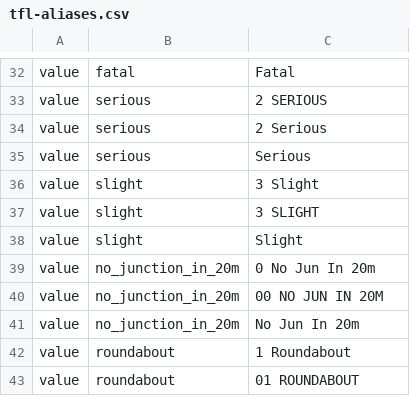
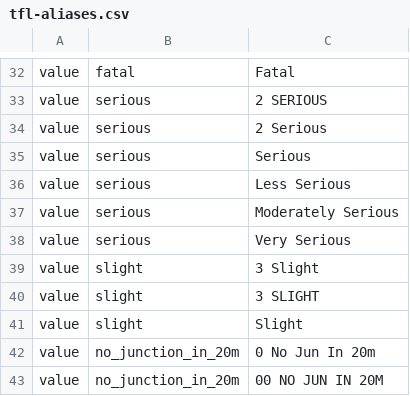
Before and after one commit to londoncyclingcampaign/lcc-dangerous-junctions, a CSV file: data/tfl-aliases.csv, drawn as a sheet; only a part is shown, gaps mark what is left out; the shorter side is filled out with more unchanged rows.

Commit message:
update data for 2025

```diff
--- a/data/tfl-aliases.csv
+++ b/data/tfl-aliases.csv
@@ -35,2 +35,5 @@ value,serious,2 Serious
 value,serious,Serious
+value,serious,Less Serious
+value,serious,Moderately Serious
+value,serious,Very Serious
 value,slight,3 Slight
```
Also changed, not shown: 1 other file.
